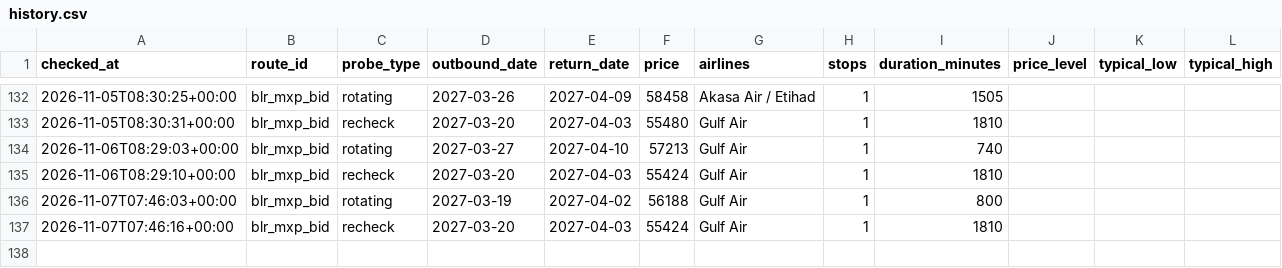
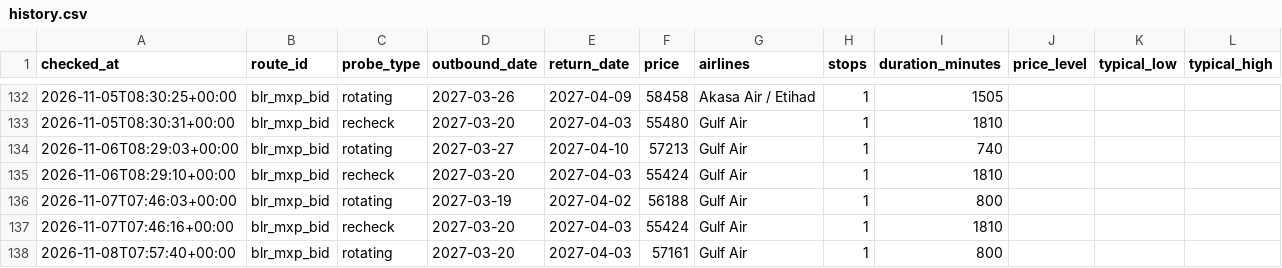
Before and after one commit to amithmanojwork/fare-tracker, a CSV file: data/history.csv, drawn as a sheet; only a part is shown, gaps mark what is left out.

```diff
--- a/data/history.csv
+++ b/data/history.csv
@@ -137 +137,2 @@ checked_at,route_id,probe_type,outbound_date,return_date,price,airlines,stops,du
 2026-11-07T07:46:16+00:00,blr_mxp_bid,recheck,2027-03-20,2027-04-03,55424,Gulf Air,1,1810,,,
+2026-11-08T07:57:40+00:00,blr_mxp_bid,rotating,2027-03-20,2027-04-03,57161,Gulf Air,1,800,,,
```
Also changed, not shown: 2 other files.
